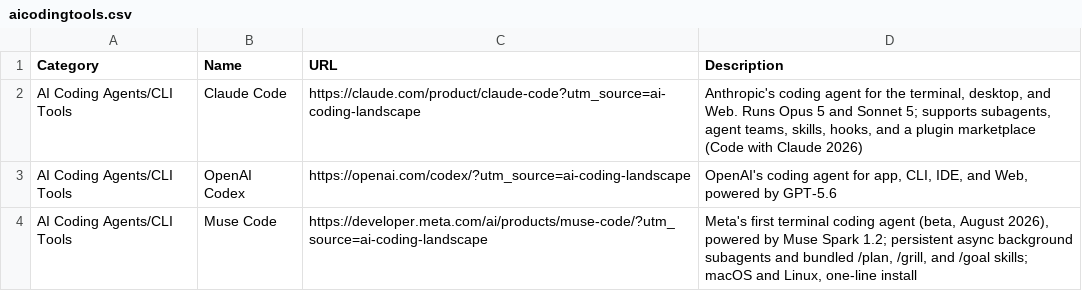
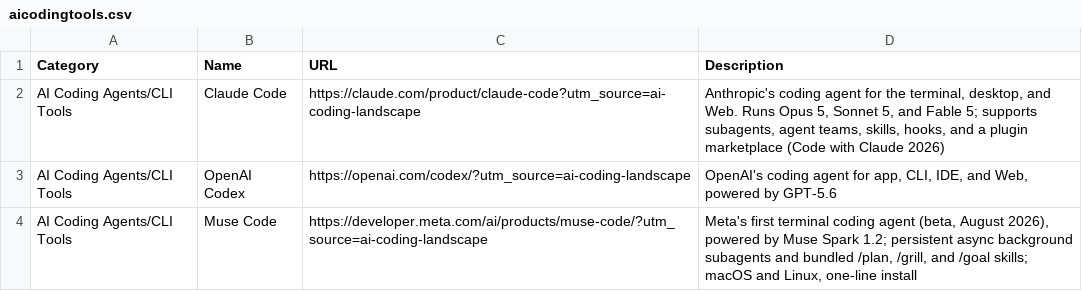
Before and after one commit to joylarkin/AI-Coding-Landscape, a CSV file: aicodingtools.csv, drawn as a sheet; only a part is shown.

```diff
--- a/aicodingtools.csv
+++ b/aicodingtools.csv
@@ -1,3 +1,3 @@
 Category,Name,URL,Description
-AI Coding Agents/CLI Tools,Claude Code,https://claude.com/product/claude-code?utm_source=ai-coding-landscape,"Anthropic's coding agent for the terminal, desktop, and Web. Runs Opus 5 and Sonnet 5; supports subagents, agent teams, skills, hooks, and a plugin marketplace (Code with Claude 2026)"
+AI Coding Agents/CLI Tools,Claude Code,https://claude.com/product/claude-code?utm_source=ai-coding-landscape,"Anthropic's coding agent for the terminal, desktop, and Web. Runs Opus 5, Sonnet 5, and Fable 5; supports subagents, agent teams, skills, hooks, and a plugin marketplace (Code with Claude 2026)"
 AI Coding Agents/CLI Tools,OpenAI Codex,https://openai.com/codex/?utm_source=ai-coding-landscape,"OpenAI's coding agent for app, CLI, IDE, and Web, powered by GPT-5.6"
```
Also changed, not shown: 1 other file.
